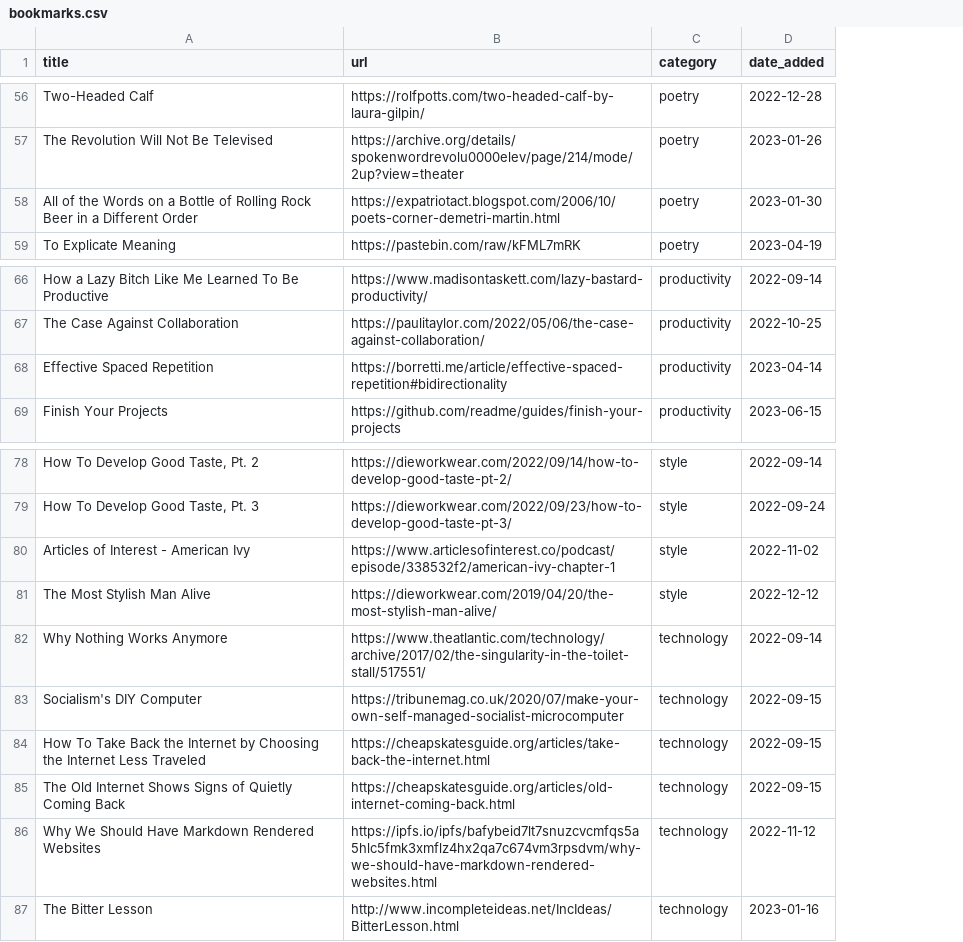
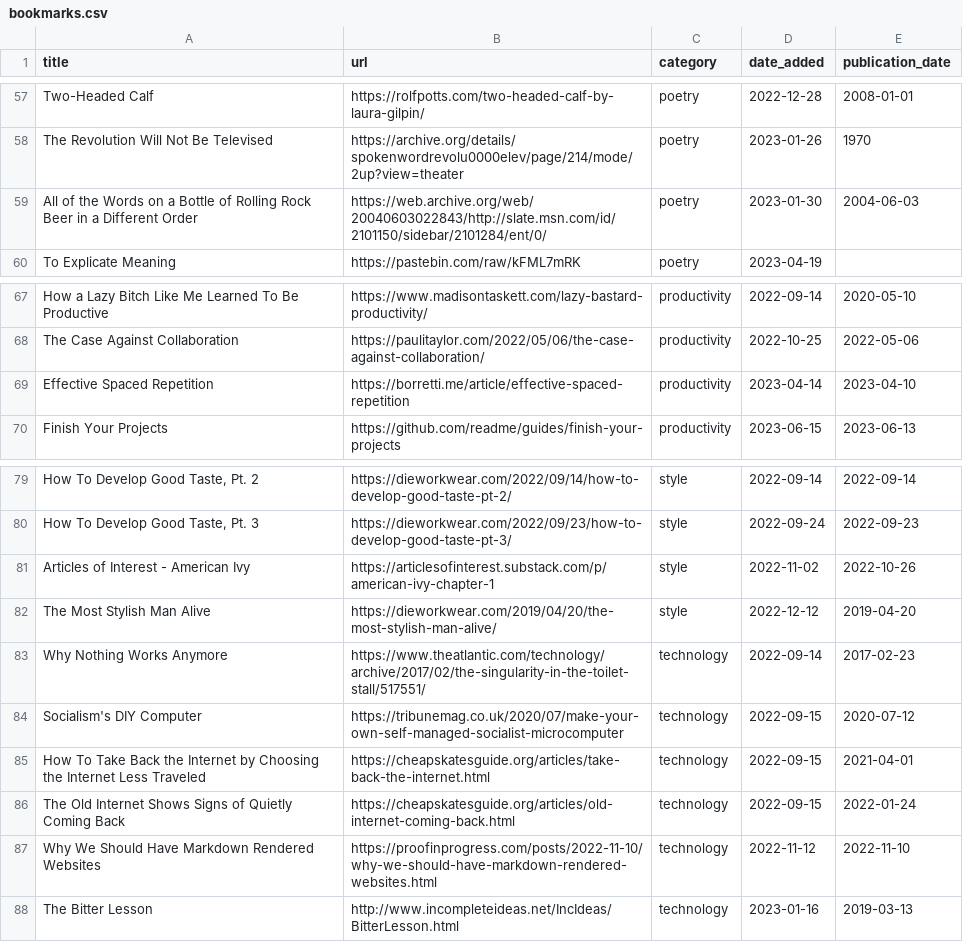
Before and after one commit to jdonland/bookmarks, a CSV file: bookmarks.csv, drawn as a sheet; only a part is shown, gaps mark what is left out; addresses are those after the commit; the diff covers the shown part only; the diff names each change by its address in the sheet, - before the commit and + after, or states it on an @@ line.

Commit message:
add publication dates to CSV, sort output by publication date

```diff
--- a/bookmarks.csv
+++ b/bookmarks.csv
+column E (publication_date), rows 57-59: 2008-01-01 | 1970 | 2004-06-03; rows 67-70: 2020-05-10 | 2022-05-06 | 2023-04-10 | 2023-06-13; rows 79-88: 2022-09-14 | 2022-09-23 | 2022-10-26 | 2019-04-20 | 2017-02-23 | 2020-07-12 | 2021-04-01 | 2022-01-24 | 2022-11-10 | 2019-03-13
-B59 (url): https://expatriotact.blogspot.com/2006/10/poets-corner-demetri-martin.html
+B59 (url): https://web.archive.org/web/20040603022843/http://slate.msn.com/id/2101150/sidebar/2101284/ent/0/
-B69 (url): https://borretti.me/article/effective-spaced-repetition#bidirectionality
+B69 (url): https://borretti.me/article/effective-spaced-repetition
-B81 (url): https://www.articlesofinterest.co/podcast/episode/338532f2/american-ivy-chapter-1
+B81 (url): https://articlesofinterest.substack.com/p/american-ivy-chapter-1
-B87 (url): https://ipfs.io/ipfs/bafybeid7lt7snuzcvcmfqs5a5hlc5fmk3xmflz4hx2qa7c674vm3rpsdvm/why-we-should-have-markdown-rendered-websites.html
+B87 (url): https://proofinprogress.com/posts/2022-11-10/why-we-should-have-markdown-rendered-websites.html
```
Also changed, not shown: 3 added rows, 2 removed rows and 9 edited cells elsewhere in this file, 2 other files.
